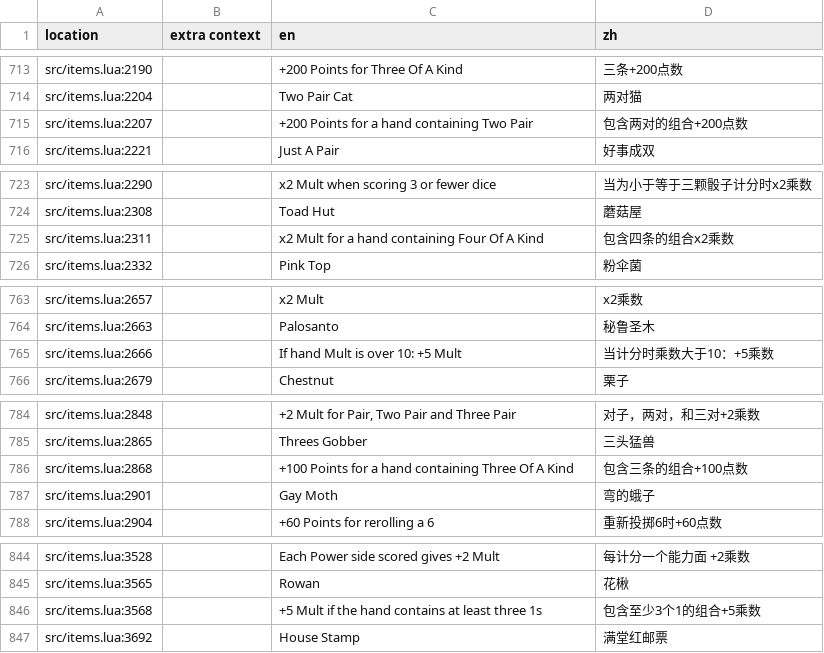
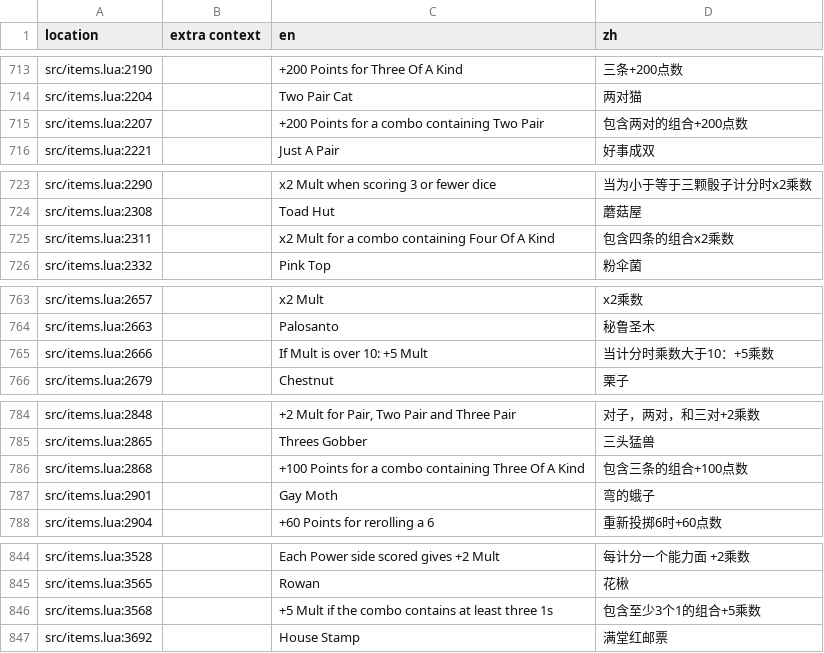
Before and after one commit to 1bardesign/dhne-translation, a TSV file: zh.tsv, drawn as a sheet; only a part is shown, gaps mark what is left out; the diff covers the shown part only.

```diff
--- a/zh.tsv
+++ b/zh.tsv
@@ -714,3 +714,3 @@ src/items.lua:2190		+200 Points for Three Of A Kind	三条+200点数
 src/items.lua:2204		Two Pair Cat	两对猫
-src/items.lua:2207		+200 Points for a hand containing Two Pair	包含两对的组合+200点数
+src/items.lua:2207		+200 Points for a combo containing Two Pair	包含两对的组合+200点数
 src/items.lua:2221		Just A Pair	好事成双
@@ -724,3 +724,3 @@ src/items.lua:2290		x2 Mult when scoring 3 or fewer dice	当为小于等于三
 src/items.lua:2308		Toad Hut	蘑菇屋
-src/items.lua:2311		x2 Mult for a hand containing Four Of A Kind	包含四条的组合x2乘数
+src/items.lua:2311		x2 Mult for a combo containing Four Of A Kind	包含四条的组合x2乘数
 src/items.lua:2332		Pink Top	粉伞菌
@@ -764,3 +764,3 @@ src/items.lua:2657		x2 Mult	x2乘数
 src/items.lua:2663		Palosanto	秘鲁圣木
-src/items.lua:2666		If hand Mult is over 10: +5 Mult	当计分时乘数大于10：+5乘数
+src/items.lua:2666		If Mult is over 10: +5 Mult	当计分时乘数大于10：+5乘数
 src/items.lua:2679		Chestnut	栗子
@@ -785,3 +785,3 @@ src/items.lua:2848		+2 Mult for Pair, Two Pair and Three Pair	对子，两对，
 src/items.lua:2865		Threes Gobber	三头猛兽
-src/items.lua:2868		+100 Points for a hand containing Three Of A Kind	包含三条的组合+100点数
+src/items.lua:2868		+100 Points for a combo containing Three Of A Kind	包含三条的组合+100点数
 src/items.lua:2901		Gay Moth	弯的蛾子
@@ -845,3 +845,3 @@ src/items.lua:3528		Each Power side scored gives +2 Mult	每计分一个能力
 src/items.lua:3565		Rowan	花楸
-src/items.lua:3568		+5 Mult if the hand contains at least three 1s	包含至少3个1的组合+5乘数
+src/items.lua:3568		+5 Mult if the combo contains at least three 1s	包含至少3个1的组合+5乘数
 src/items.lua:3692		House Stamp	满堂红邮票
```
Also changed, not shown: 40 edited cells elsewhere in this file, 1 other file.
